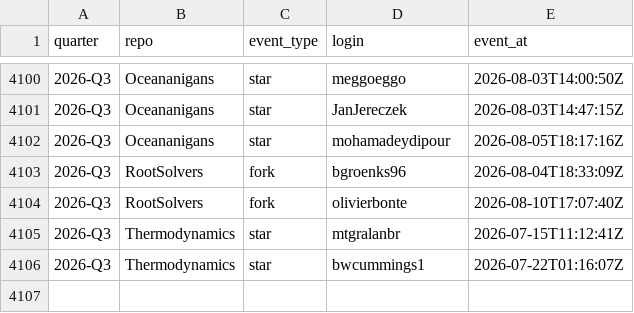
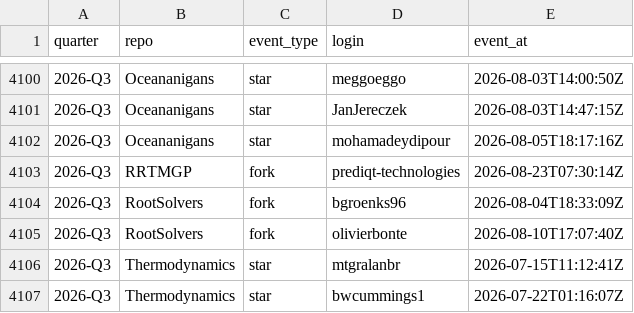
Before and after one commit to petebachant/clima-perf, a CSV file: results/github-engagement.csv, drawn as a sheet; only a part is shown, gaps mark what is left out; the diff names each change by its address in the sheet, - before the commit and + after, or states it on an @@ line.

```diff
--- a/results/github-engagement.csv
+++ b/results/github-engagement.csv
+row 4103: 2026-Q3 | RRTMGP | fork | prediqt-technologies | 2026-08-23T07:30:14Z
```
Also changed, not shown: 53 other files.
